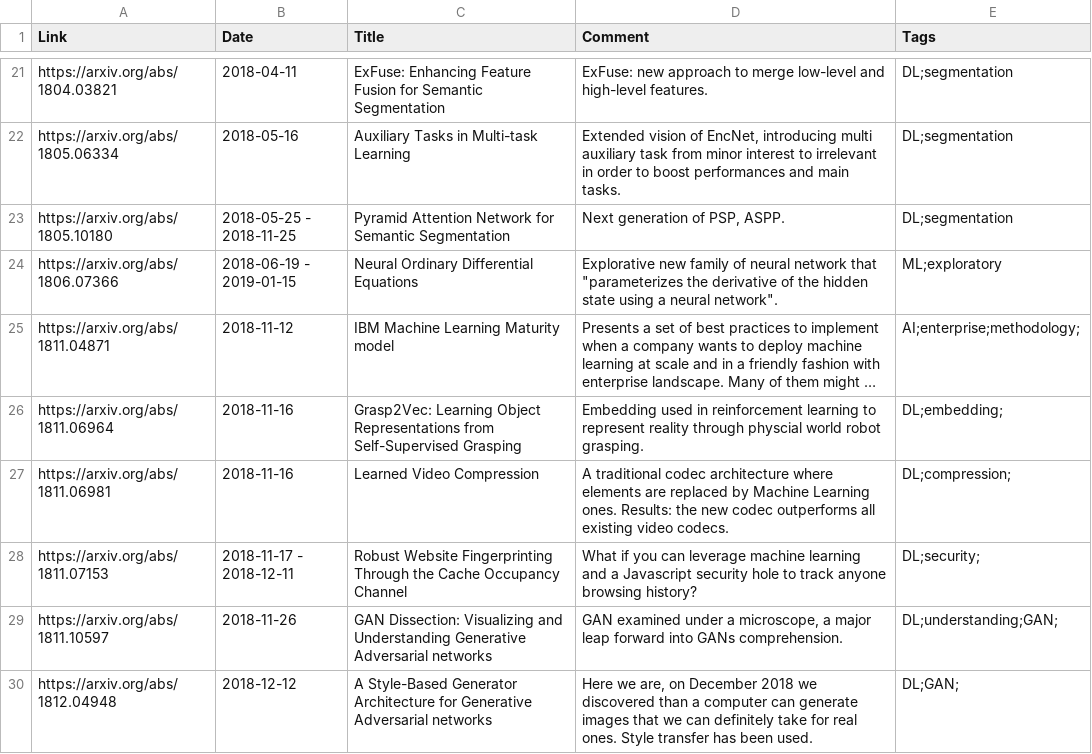
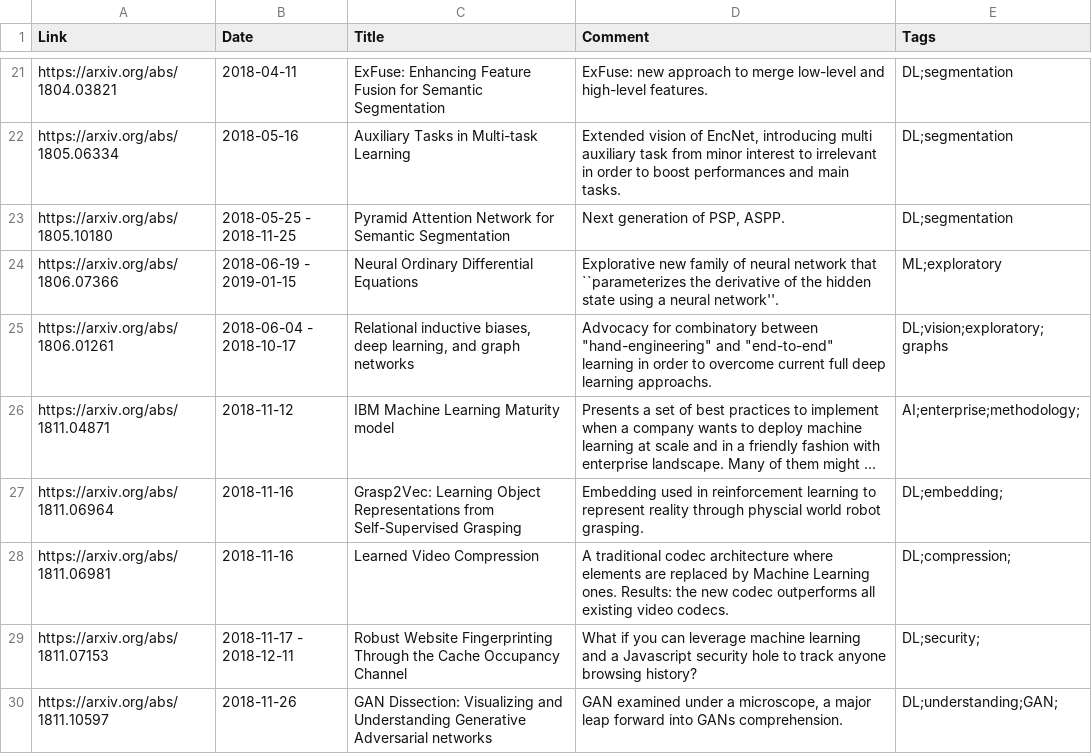
Before and after one commit to hervenivon/awesome-discoveries, a TSV file: bibliography.tsv, drawn as a sheet; only a part is shown, gaps mark what is left out; the shorter side is filled out with more unchanged rows; long unchanged cells end in …; the diff names each change by its address in the sheet, - before the commit and + after, or states it on an @@ line.

```diff
--- a/bibliography.tsv
+++ b/bibliography.tsv
-D24 (Comment): …network that "parameterizes the derivative of the hidden state using a neural network".
+D24 (Comment): …network that ``parameterizes the derivative of the hidden state using a neural network''.
+row 25: https://arxiv.org/abs/1806.01261 | 2018-06-04 - 2018-10-17 | Relational inductive biases, deep learning, and graph networks | Advocacy for combinatory between "hand-engineering" and "end-to-end" learning in order to overcome current full deep learning approachs. | DL;vision;exploratory;graphs
```
Also changed, not shown: 1 other file.
